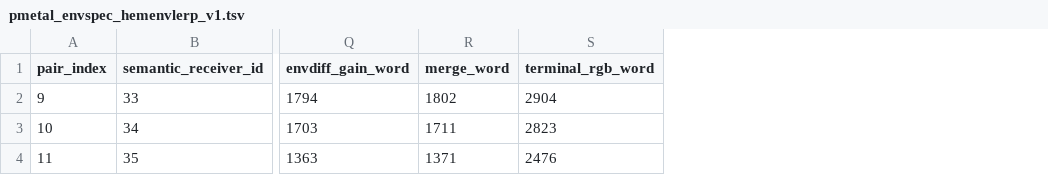
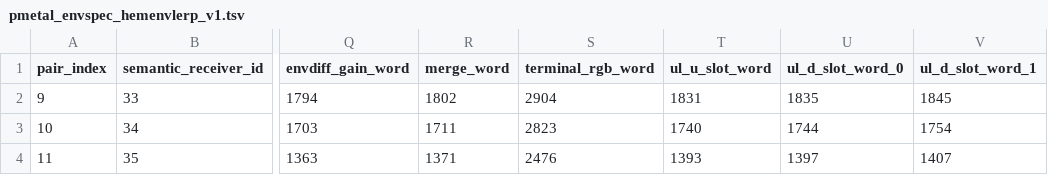
Before and after one commit to julkszw-sys/DSRRL-Material-Response, a TSV file: renderer-core/data/provenance/pmetal_envspec_hemenvlerp_v1.tsv, drawn as a sheet; only a part is shown, gaps mark what is left out; the diff names each change by its address in the sheet, - before the commit and + after, or states it on an @@ line.

Commit message:
HemEnvLerp: record exact V2.11 UpperLower operand sites

```diff
--- a/renderer-core/data/provenance/pmetal_envspec_hemenvlerp_v1.tsv
+++ b/renderer-core/data/provenance/pmetal_envspec_hemenvlerp_v1.tsv
+column T (ul_u_slot_word), rows 2-4: 1831 | 1740 | 1393
+column U (ul_d_slot_word_0), rows 2-4: 1835 | 1744 | 1397
+column V (ul_d_slot_word_1), rows 2-4: 1845 | 1754 | 1407
```
